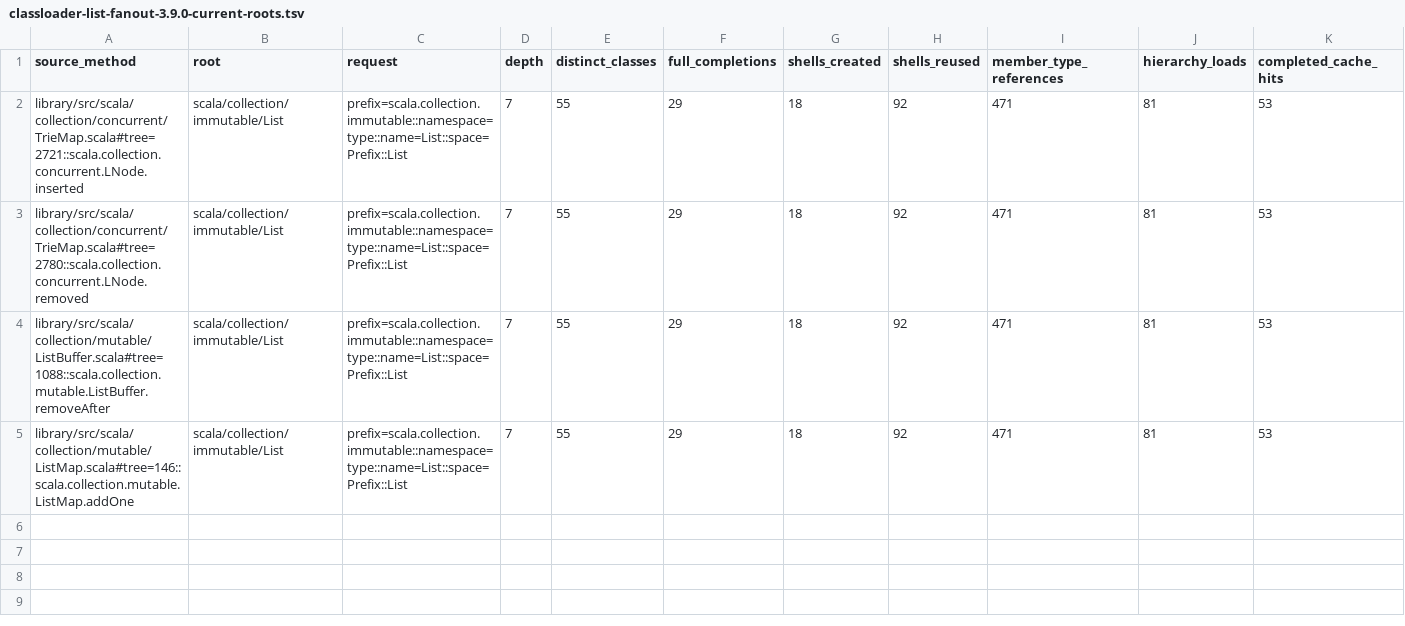
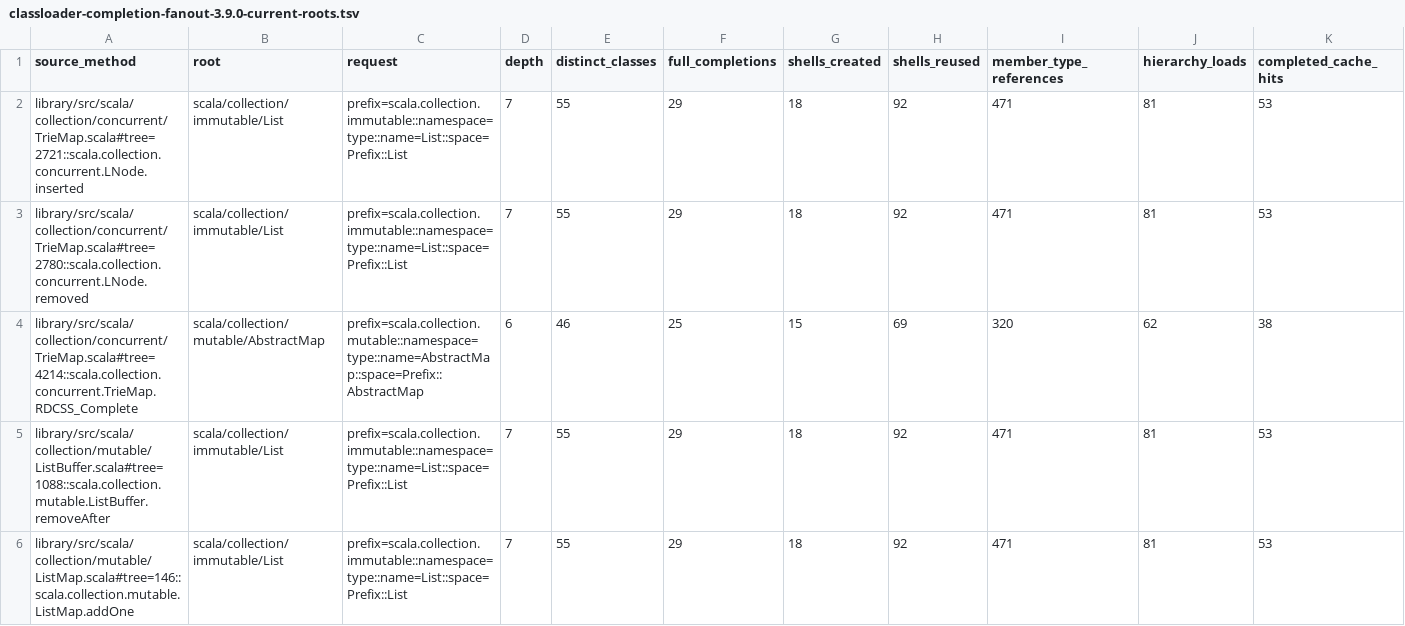
Before and after one commit to scytrowski/dotty-rs, a TSV file: docs/classloader-completion-fanout-3.9.0-current-roots.tsv (was docs/classloader-list-fanout-3.9.0-current-roots.tsv), drawn as a sheet; only a part is shown; rows hold the shown columns only; the diff names each change by its address in the sheet, - before the commit and + after, or states it on an @@ line.

Commit message:
feat(classloader): verify bounded completion fanout

```diff
--- a/docs/classloader-list-fanout-3.9.0-current-roots.tsv
+++ b/docs/classloader-completion-fanout-3.9.0-current-roots.tsv
+row 4: library/src/scala/collection/concurrent/TrieMap.scala#tree=4214::scala.collection.concurrent.TrieMap.RDCSS_Complete | scala/collection/mutable/AbstractMap | prefix=scala.collection.mutable::namespace=type::name=AbstractMap::space=Prefix::AbstractMap | 6 | 46 | 25 | 15 | 69 | 320 | 62 | 38
```
Also changed, not shown: 11 other files.
